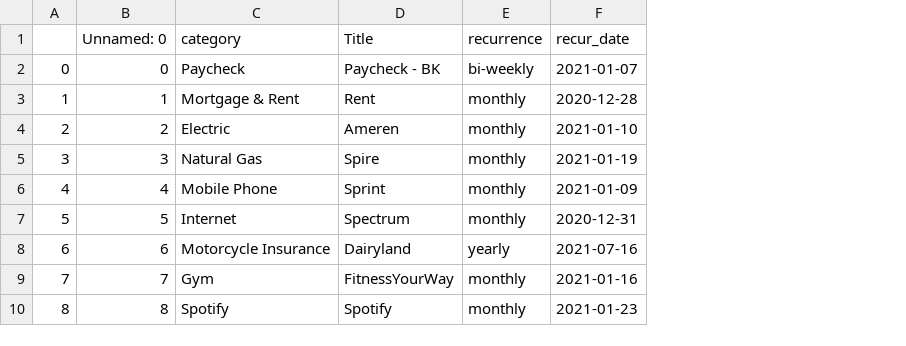
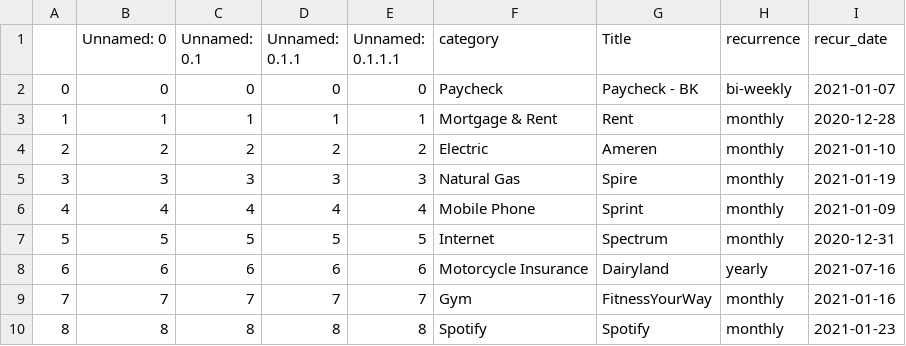
Before and after one commit to TrellixVulnTeam/budget_IX2A, a CSV file: bills.csv, drawn as a sheet; the diff names each change by its address in the sheet, - before the commit and + after, or states it on an @@ line.

```diff
--- a/bills.csv
+++ b/bills.csv
+column C (Unnamed: 0.1), rows 2-10: 0 | 1 | 2 | 3 | 4 | 5 | 6 | 7 | 8
+column D (Unnamed: 0.1.1), rows 2-10: 0 | 1 | 2 | 3 | 4 | 5 | 6 | 7 | 8
+column E (Unnamed: 0.1.1.1), rows 2-10: 0 | 1 | 2 | 3 | 4 | 5 | 6 | 7 | 8
```
Also changed, not shown: 5 other files.
